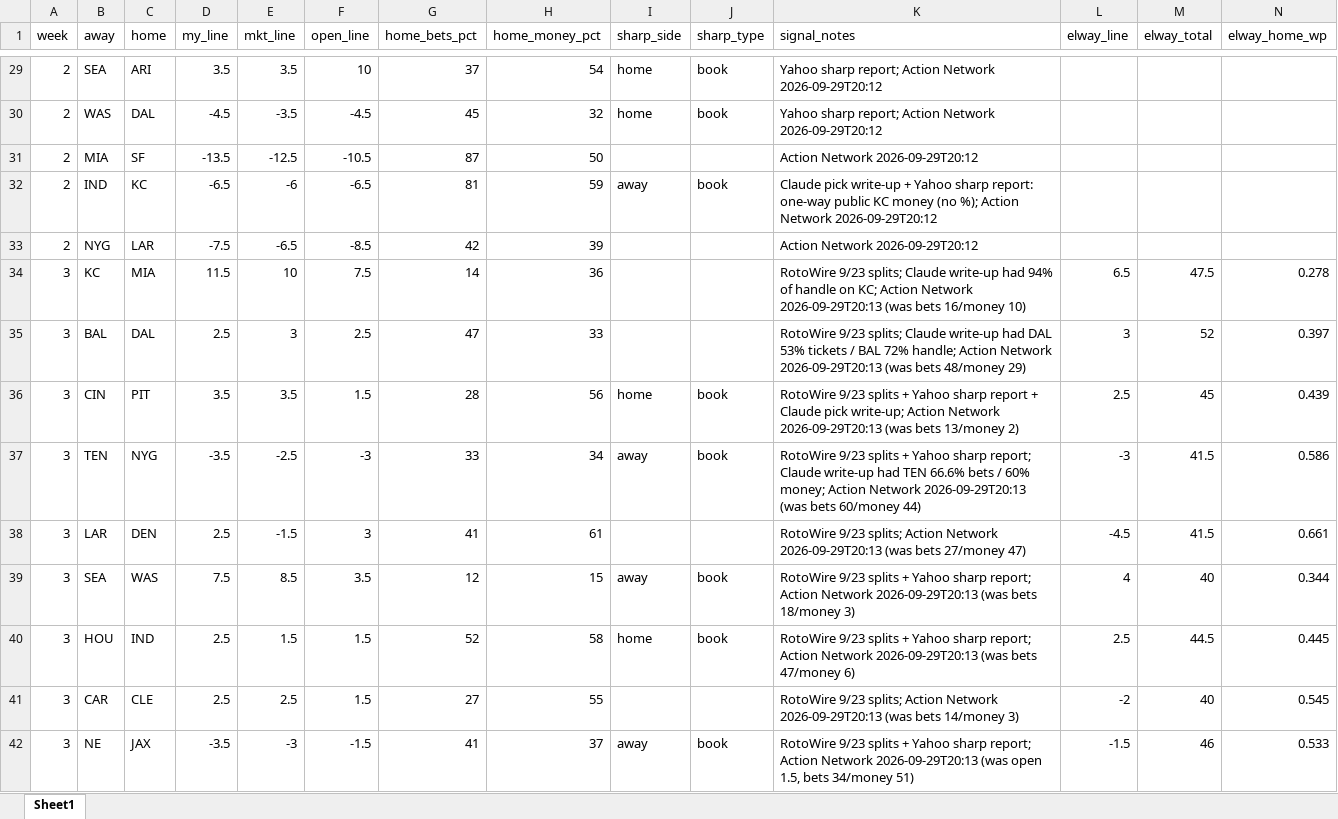
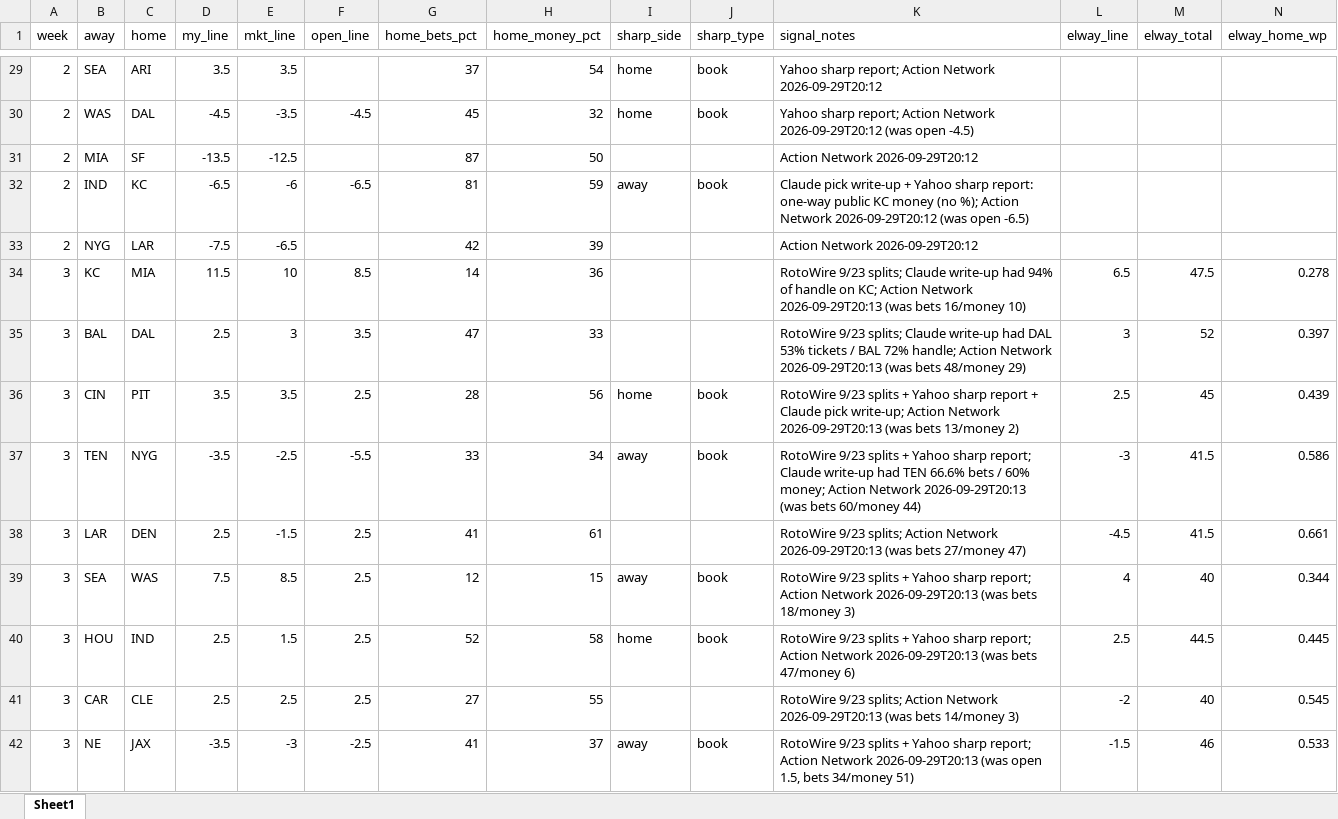
Before and after one commit to jutes16/fantasy_gpx, an Excel workbook: nfl_model/data/weekly_lines.xlsx, sheet Sheet1, drawn as a sheet; only a part is shown, gaps mark what is left out; values as stored, in another font and other column widths than the file's, no borders; the diff covers the shown part only; the diff names each change by its address in the sheet, - before the commit and + after, or states it on an @@ line.

```diff
--- a/nfl_model/data/weekly_lines.xlsx (sheet Sheet1)
+++ b/nfl_model/data/weekly_lines.xlsx (sheet Sheet1)
-F29 (open_line): 10
+F29 (open_line): (empty)
-K30 (signal_notes): …Network 2026-09-29T20:12
+K30 (signal_notes): …Network 2026-09-29T20:12 (was open -4.5)
-F31 (open_line): -10.5
+F31 (open_line): (empty)
-K32 (signal_notes): …Network 2026-09-29T20:12
+K32 (signal_notes): …Network 2026-09-29T20:12 (was open -6.5)
-F33 (open_line): -8.5
+F33 (open_line): (empty)
-F34 (open_line): 7.5
+F34 (open_line): 8.5
-F35 (open_line): 2.5
+F35 (open_line): 3.5
-F36 (open_line): 1.5
+F36 (open_line): 2.5
-F37 (open_line): -3
+F37 (open_line): -5.5
-F38 (open_line): 3
+F38 (open_line): 2.5
-F39 (open_line): 3.5
+F39 (open_line): 2.5
-F40:F41 (open_line): 1.5
+F40:F41 (open_line): 2.5
-F42 (open_line): -1.5
+F42 (open_line): -2.5
```
Also changed, not shown: 58 edited cells elsewhere in this sheet, 6 other files.
